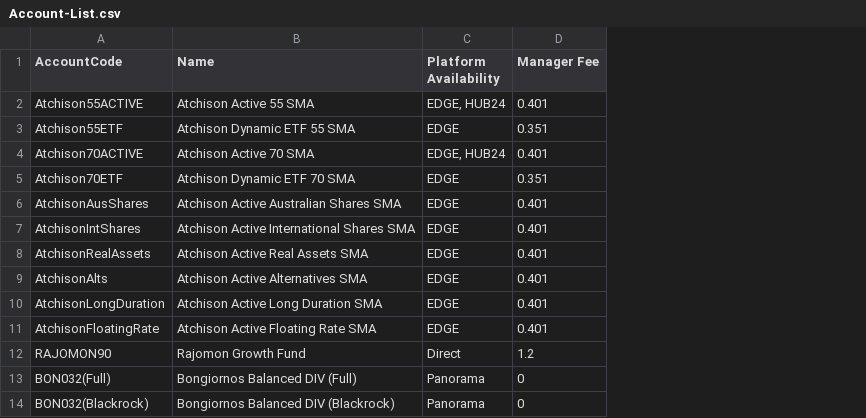
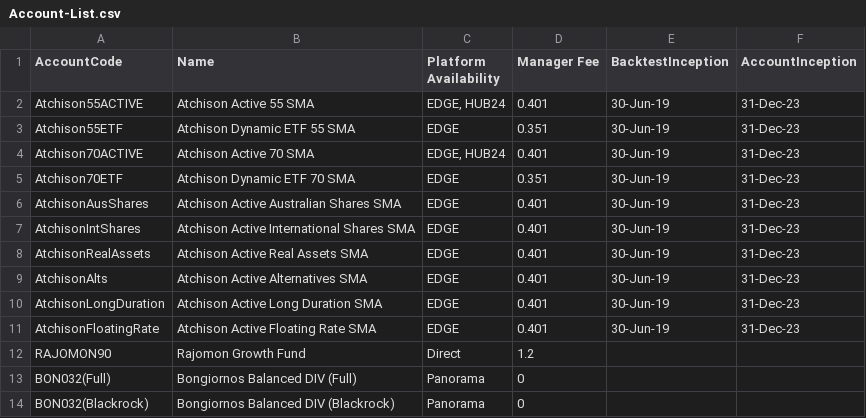
Before and after one commit to KevToohey/AtchisonAttribution, a CSV file: Account-List.csv, drawn as a sheet; the diff names each change by its address in the sheet, - before the commit and + after, or states it on an @@ line.

Commit message:
Add files via upload

```diff
--- a/Account-List.csv
+++ b/Account-List.csv
+column E (BacktestInception), rows 2-11: all 30-Jun-19
+column F (AccountInception), rows 2-11: all 31-Dec-23
```
